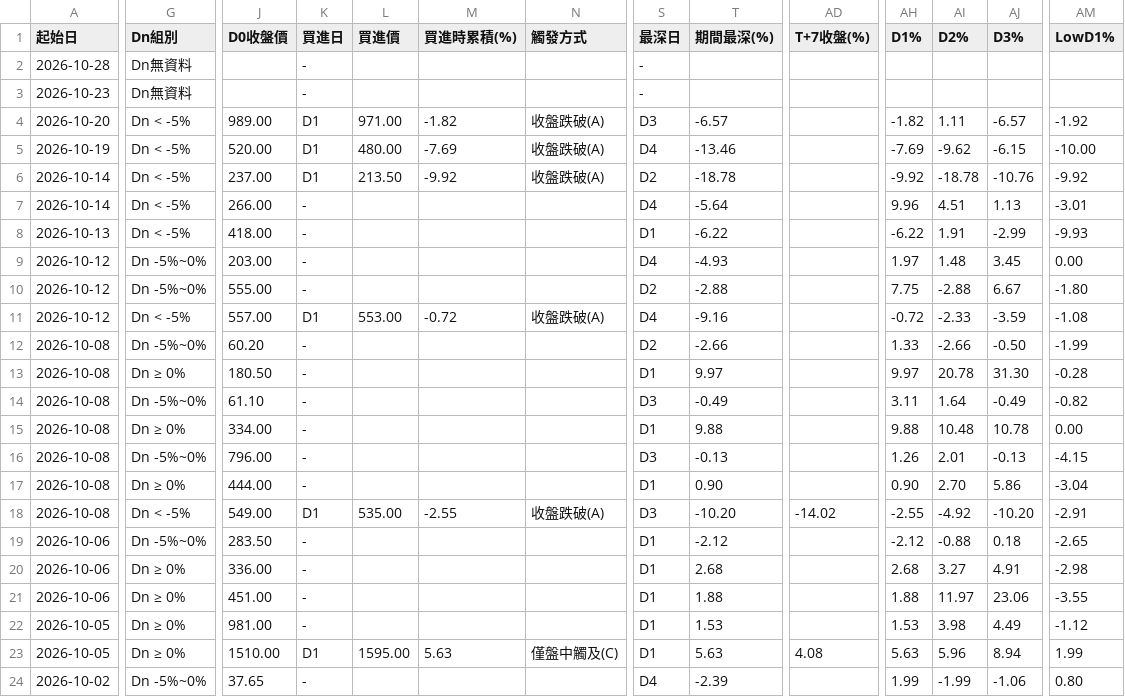
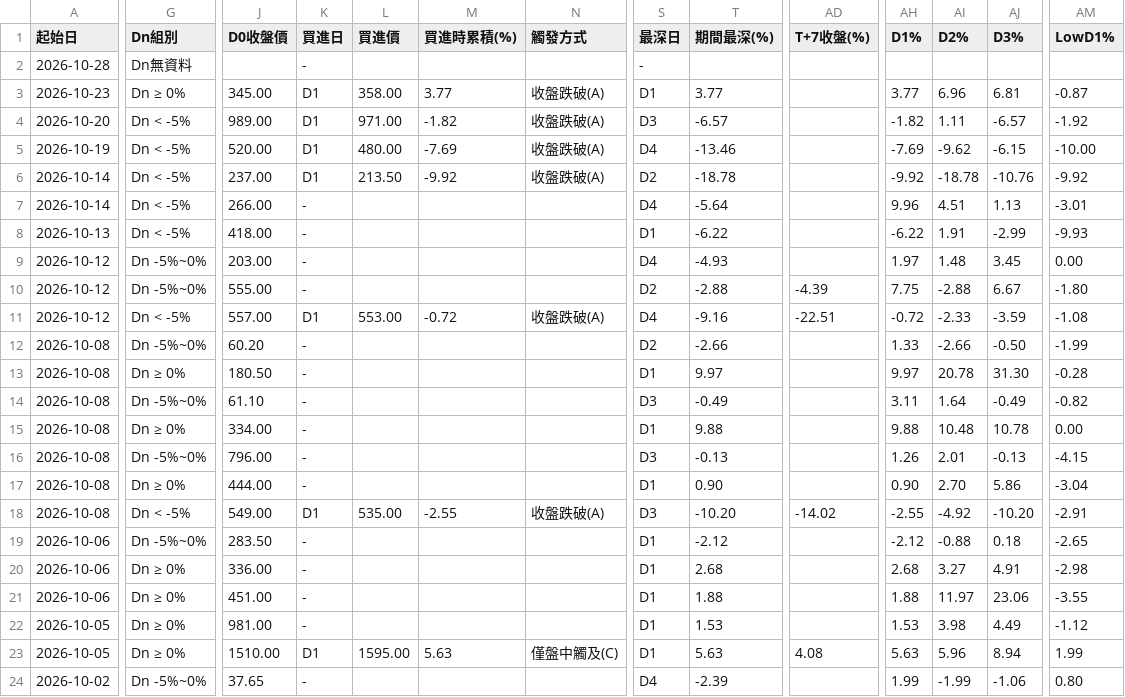
Before and after one commit to KevinYang515/disposal-signals, a CSV file: data/newregime_history.csv, drawn as a sheet; only a part is shown, gaps mark what is left out; the diff covers the shown part only; the diff names each change by its address in the sheet, - before the commit and + after, or states it on an @@ line.

```diff
--- a/data/newregime_history.csv
+++ b/data/newregime_history.csv
-G3 (Dn組別): Dn無資料
+G3 (Dn組別): Dn ≥ 0%
-J3 (D0收盤價): (empty)
+J3 (D0收盤價): 345.00
-K3 (買進日): -
+K3 (買進日): D1
-L3 (買進價): (empty)
+L3 (買進價): 358.00
-M3 (買進時累積(%)): (empty)
+M3 (買進時累積(%)): 3.77
-N3 (觸發方式): (empty)
+N3 (觸發方式): 收盤跌破(A)
-S3 (最深日): -
+S3 (最深日): D1
-T3 (期間最深(%)): (empty)
+T3 (期間最深(%)): 3.77
-AH3 (D1%): (empty)
+AH3 (D1%): 3.77
-AI3 (D2%): (empty)
+AI3 (D2%): 6.96
-AJ3 (D3%): (empty)
+AJ3 (D3%): 6.81
-AM3 (LowD1%): (empty)
+AM3 (LowD1%): -0.87
-AD10 (T+7收盤(%)): (empty)
+AD10 (T+7收盤(%)): -4.39
-AD11 (T+7收盤(%)): (empty)
+AD11 (T+7收盤(%)): -22.51
```
Also changed, not shown: 14 edited cells elsewhere in this file, data/newregime_signals.csv, 1 other file.
